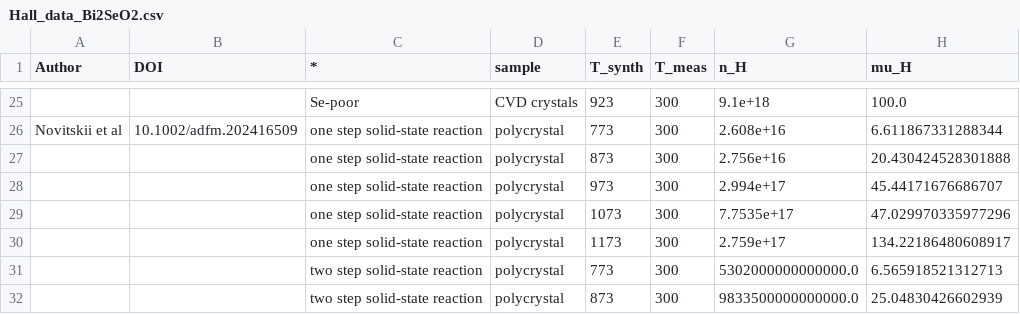
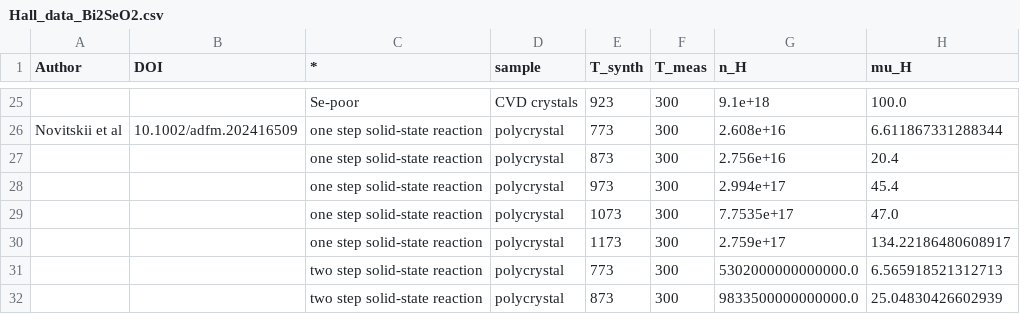
Before and after one commit to anovitzkij/Hall-data-for-BiCuSeO-and-Bi2SeO2, a CSV file: Hall_data_Bi2SeO2.csv, drawn as a sheet; only a part is shown, gaps mark what is left out; the diff names each change by its address in the sheet, - before the commit and + after, or states it on an @@ line.

Commit message:
Hall_data_Bi2SeO2.csv

```diff
--- a/Hall_data_Bi2SeO2.csv
+++ b/Hall_data_Bi2SeO2.csv
-H27 (mu_H): 20.430424528301888
+H27 (mu_H): 20.4
-H28 (mu_H): 45.44171676686707
+H28 (mu_H): 45.4
-H29 (mu_H): 47.029970335977296
+H29 (mu_H): 47.0
```
